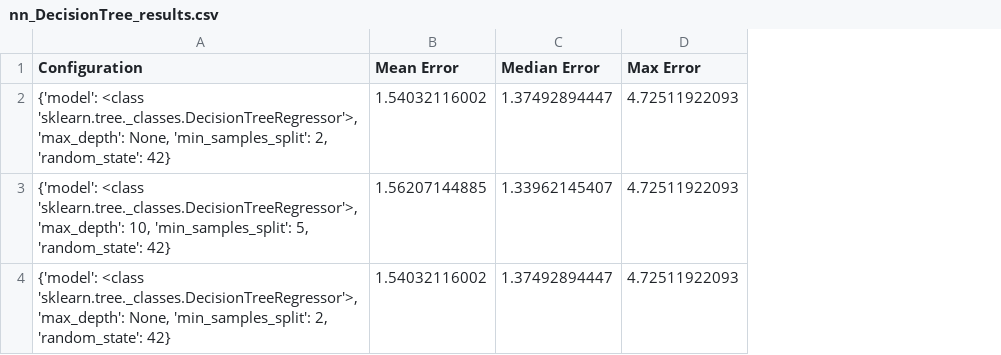
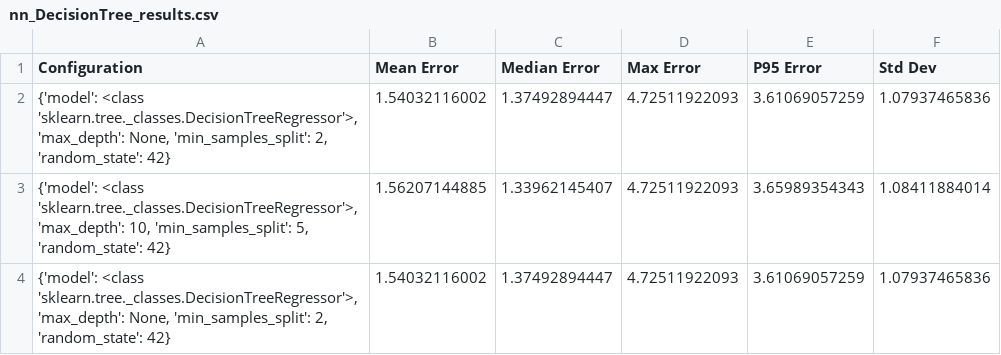
Before and after one commit to hamzafer/Evaluating-Machine-Learning-Methods, a CSV file: main/cmy2xyz/results/PC10/nn_DecisionTree_results.csv, drawn as a sheet; the diff names each change by its address in the sheet, - before the commit and + after, or states it on an @@ line.

```diff
--- a/main/cmy2xyz/results/PC10/nn_DecisionTree_results.csv
+++ b/main/cmy2xyz/results/PC10/nn_DecisionTree_results.csv
+column E (P95 Error), rows 2-4: 3.61069057259 | 3.65989354343 | 3.61069057259
+column F (Std Dev), rows 2-4: 1.07937465836 | 1.08411884014 | 1.07937465836
```
Also changed, not shown: main/cmy2xyz/results/PC10/nn_Elastic_results.csv, main/cmy2xyz/results/PC10/nn_GradientBoost_results.csv, 17 other files.
